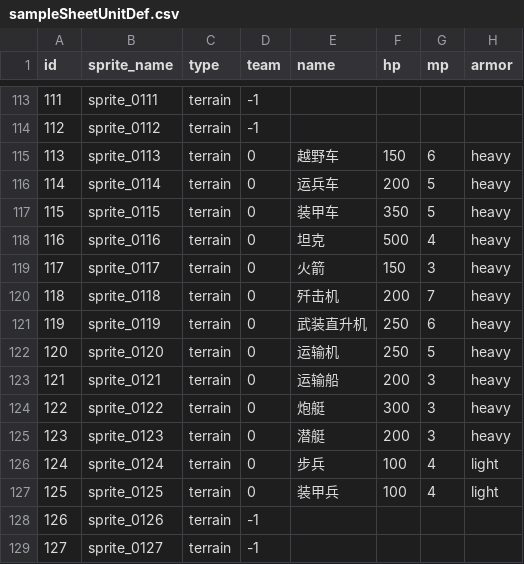
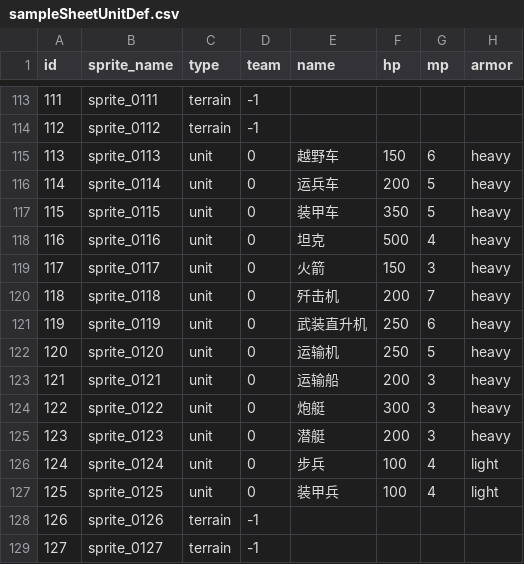
Before and after one commit to DaemonHook/Electronic-Warfare, a CSV file: Assets/Resources/SamplePackage/Defines/sampleSheetUnitDef.csv, drawn as a sheet; only a part is shown, gaps mark what is left out; the diff covers the shown part only; the diff names each change by its address in the sheet, - before the commit and + after, or states it on an @@ line.

```diff
--- a/Assets/Resources/SamplePackage/Defines/sampleSheetUnitDef.csv
+++ b/Assets/Resources/SamplePackage/Defines/sampleSheetUnitDef.csv
-C115:C127 (type): terrain
+C115:C127 (type): unit
```
Also changed, not shown: 39 edited cells elsewhere in this file, Assets/Resources/SamplePackage/Defines/TerrainDef.csv, 12 other files.
